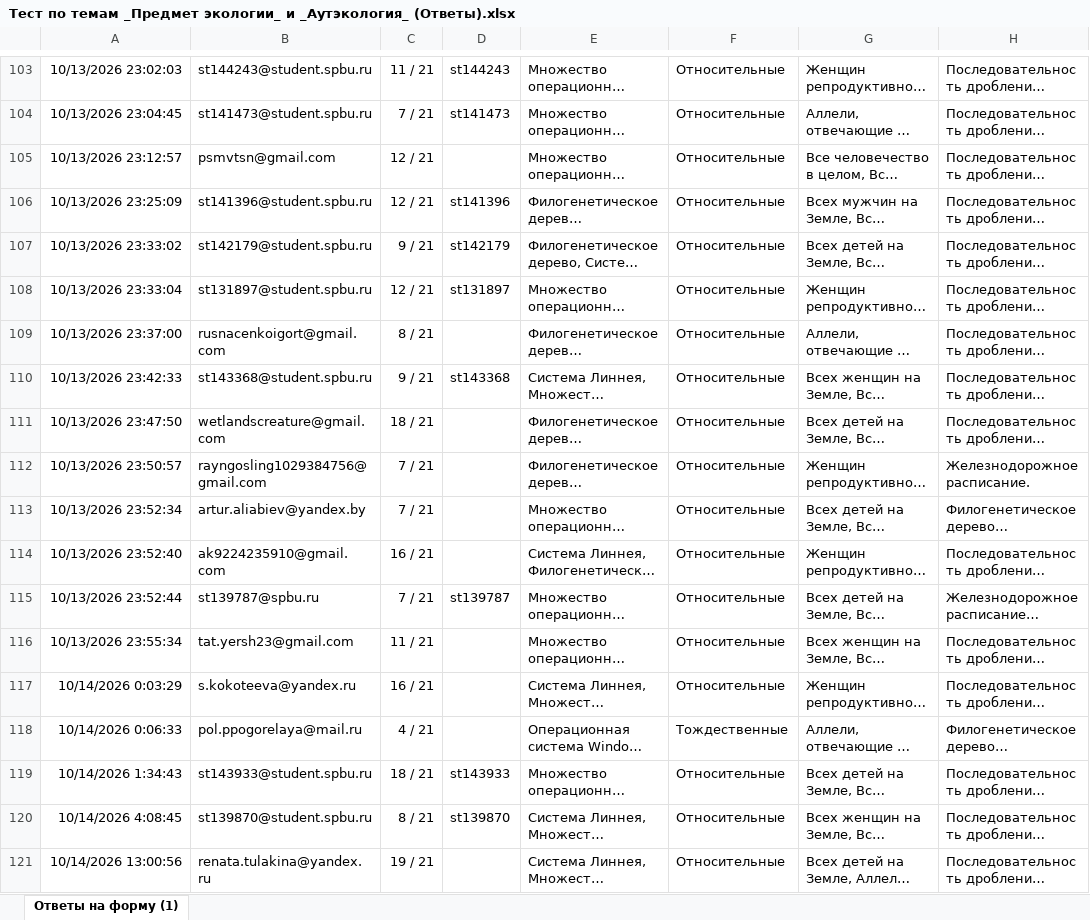
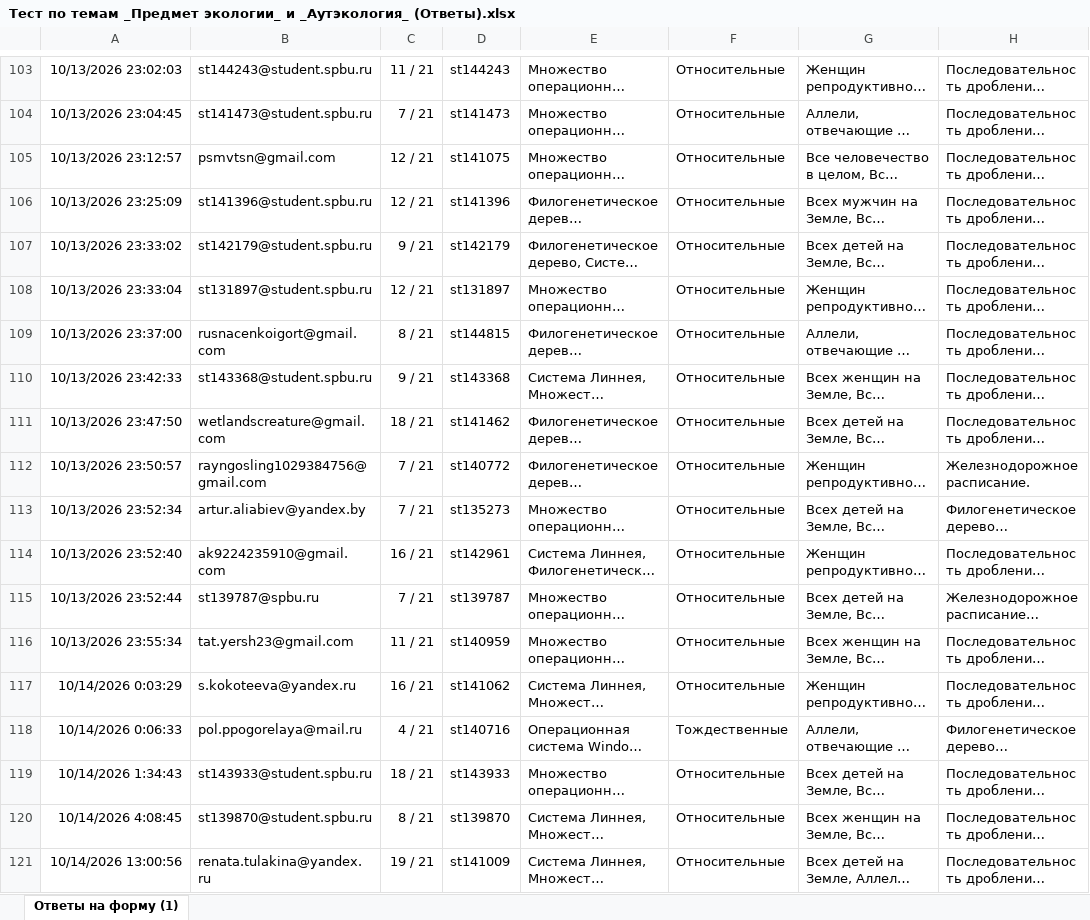
Before and after one commit to polydora/General-ecology, an Excel workbook: data/Тест по темам _Предмет экологии_ и _Аутэкология_ (Ответы).xlsx, sheet Ответы на форму (1), drawn as a sheet; only a part is shown, gaps mark what is left out; long unchanged cells end in …; values as stored, in another font and other column widths than the file's, no borders; table styles not drawn; the diff covers the shown part only; the diff names each change by its address in the sheet, - before the commit and + after, or states it on an @@ line.

```diff
--- a/data/Тест по темам _Предмет экологии_ и _Аутэкология_ (Ответы).xlsx (sheet Ответы на форму (1))
+++ b/data/Тест по темам _Предмет экологии_ и _Аутэкология_ (Ответы).xlsx (sheet Ответы на форму (1))
-D105: (empty)
+D105: st141075
-D109: (empty)
+D109: st144815
-D111: (empty)
+D111: st141462
-D112: (empty)
+D112: st140772
-D113: (empty)
+D113: st135273
-D114: (empty)
+D114: st142961
-D116: (empty)
+D116: st140959
-D117: (empty)
+D117: st141062
-D118: (empty)
+D118: st140716
-D121: (empty)
+D121: st141009
```
Also changed, not shown: 42 edited cells and cell formats elsewhere in this sheet, 1 other file.
